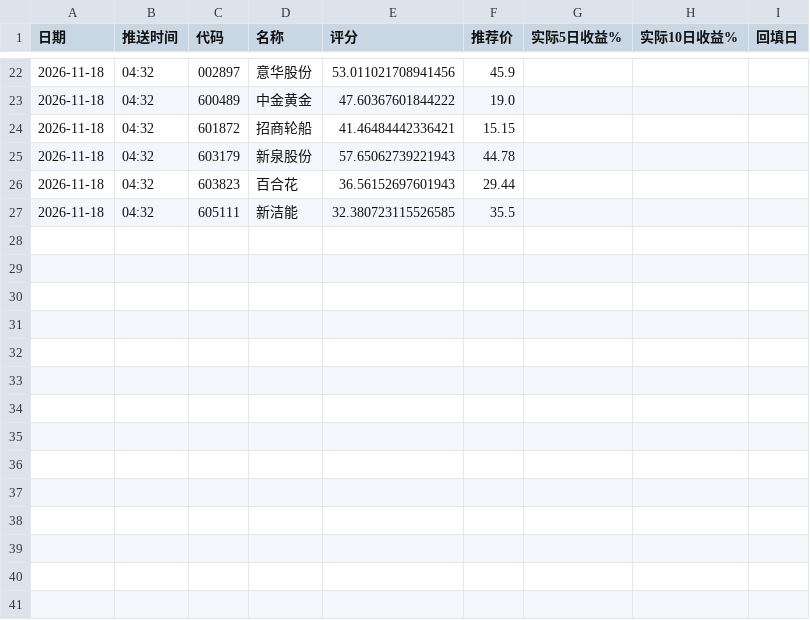
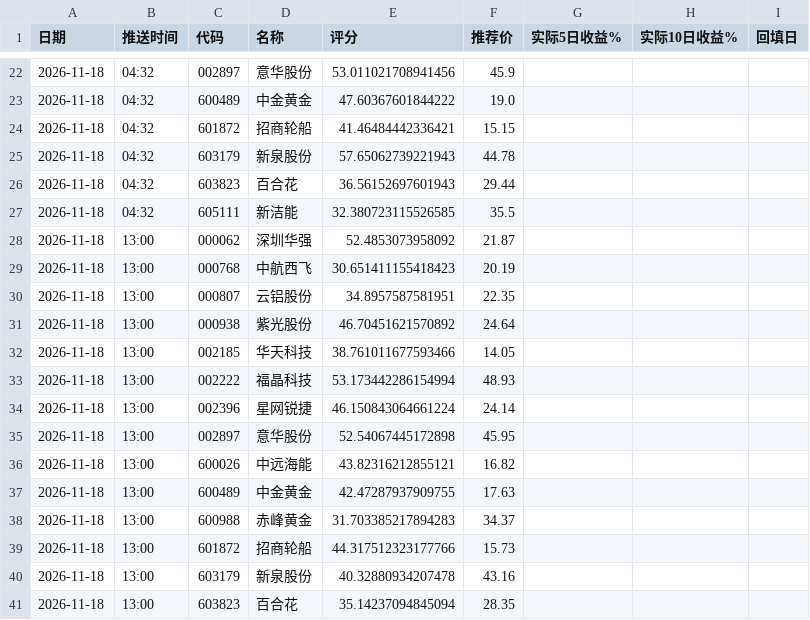
Before and after one commit to laowanghenlan/stock-picker, a CSV file: 实盘台账.csv, drawn as a sheet; only a part is shown, gaps mark what is left out.

Commit message:
Web 推送留档 2026-11-18

```diff
--- a/实盘台账.csv
+++ b/实盘台账.csv
@@ -27 +27,15 @@
 2026-11-18,04:32,605111,新洁能,32.380723115526585,35.5,,,
+2026-11-18,13:00,000062,深圳华强,52.4853073958092,21.87,,,
+2026-11-18,13:00,000768,中航西飞,30.651411155418423,20.19,,,
+2026-11-18,13:00,000807,云铝股份,34.8957587581951,22.35,,,
+2026-11-18,13:00,000938,紫光股份,46.70451621570892,24.64,,,
+2026-11-18,13:00,002185,华天科技,38.761011677593466,14.05,,,
+2026-11-18,13:00,002222,福晶科技,53.173442286154994,48.93,,,
+2026-11-18,13:00,002396,星网锐捷,46.150843064661224,24.14,,,
+2026-11-18,13:00,002897,意华股份,52.54067445172898,45.95,,,
+2026-11-18,13:00,600026,中远海能,43.82316212855121,16.82,,,
+2026-11-18,13:00,600489,中金黄金,42.47287937909755,17.63,,,
+2026-11-18,13:00,600988,赤峰黄金,31.703385217894283,34.37,,,
+2026-11-18,13:00,601872,招商轮船,44.317512323177766,15.73,,,
+2026-11-18,13:00,603179,新泉股份,40.32880934207478,43.16,,,
+2026-11-18,13:00,603823,百合花,35.14237094845094,28.35,,,
```
